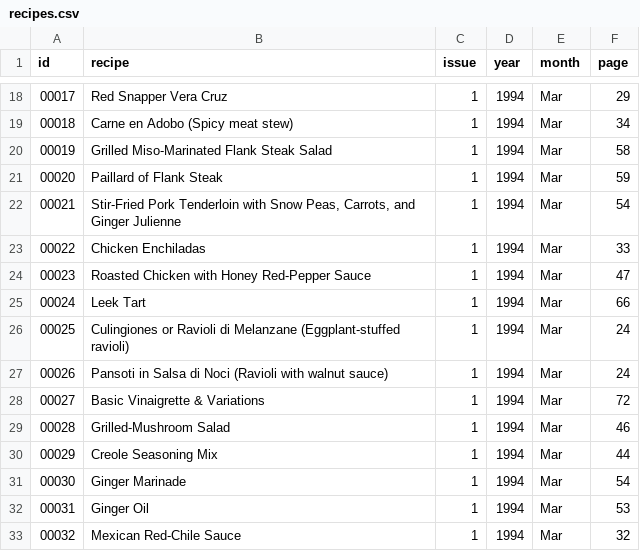
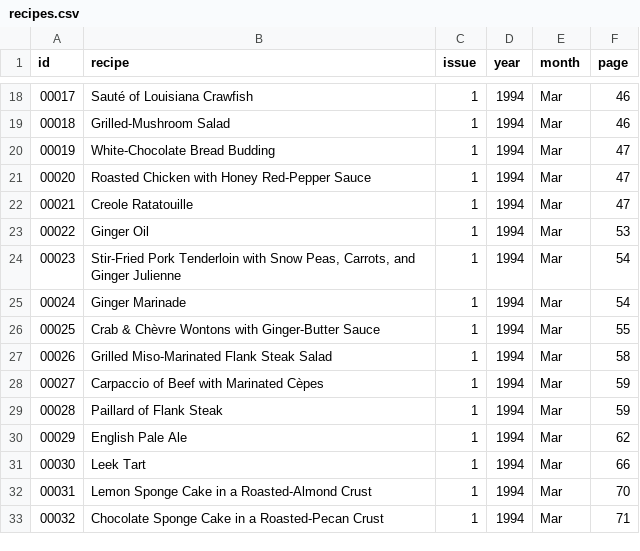
Before and after one commit to jcludlum/fc-analytics, a CSV file: data/recipes.csv, drawn as a sheet; only a part is shown, gaps mark what is left out; the diff covers the shown part only.

Commit message:
fix: order recipes.csv by issue then page

```diff
--- a/data/recipes.csv
+++ b/data/recipes.csv
@@ -18,16 +18,16 @@ id,recipe,issue,year,month,page
-00017,"Red Snapper Vera Cruz",1,1994,Mar,29
-00018,"Carne en Adobo (Spicy meat stew)",1,1994,Mar,34
-00019,"Grilled Miso-Marinated Flank Steak Salad",1,1994,Mar,58
-00020,"Paillard of Flank Steak",1,1994,Mar,59
-00021,"Stir-Fried Pork Tenderloin with Snow Peas, Carrots, and Ginger Julienne",1,1994,Mar,54
-00022,"Chicken Enchiladas",1,1994,Mar,33
-00023,"Roasted Chicken with Honey Red-Pepper Sauce",1,1994,Mar,47
-00024,"Leek Tart",1,1994,Mar,66
-00025,"Culingiones or Ravioli di Melanzane (Eggplant-stuffed ravioli)",1,1994,Mar,24
-00026,"Pansoti in Salsa di Noci (Ravioli with walnut sauce)",1,1994,Mar,24
-00027,"Basic Vinaigrette & Variations",1,1994,Mar,72
-00028,"Grilled-Mushroom Salad",1,1994,Mar,46
-00029,"Creole Seasoning Mix",1,1994,Mar,44
-00030,"Ginger Marinade",1,1994,Mar,54
-00031,"Ginger Oil",1,1994,Mar,53
-00032,"Mexican Red-Chile Sauce",1,1994,Mar,32
+00017,"Sauté of Louisiana Crawfish",1,1994,Mar,46
+00018,"Grilled-Mushroom Salad",1,1994,Mar,46
+00019,"White-Chocolate Bread Budding",1,1994,Mar,47
+00020,"Roasted Chicken with Honey Red-Pepper Sauce",1,1994,Mar,47
+00021,"Creole Ratatouille",1,1994,Mar,47
+00022,"Ginger Oil",1,1994,Mar,53
+00023,"Stir-Fried Pork Tenderloin with Snow Peas, Carrots, and Ginger Julienne",1,1994,Mar,54
+00024,"Ginger Marinade",1,1994,Mar,54
+00025,"Crab & Chèvre Wontons with Ginger-Butter Sauce",1,1994,Mar,55
+00026,"Grilled Miso-Marinated Flank Steak Salad",1,1994,Mar,58
+00027,"Carpaccio of Beef with Marinated Cèpes",1,1994,Mar,59
+00028,"Paillard of Flank Steak",1,1994,Mar,59
+00029,"English Pale Ale",1,1994,Mar,62
+00030,"Leek Tart",1,1994,Mar,66
+00031,"Lemon Sponge Cake in a Roasted-Almond Crust",1,1994,Mar,70
+00032,"Chocolate Sponge Cake in a Roasted-Pecan Crust",1,1994,Mar,71
```
Also changed, not shown: 38 edited cells elsewhere in this file, 35 other files.
